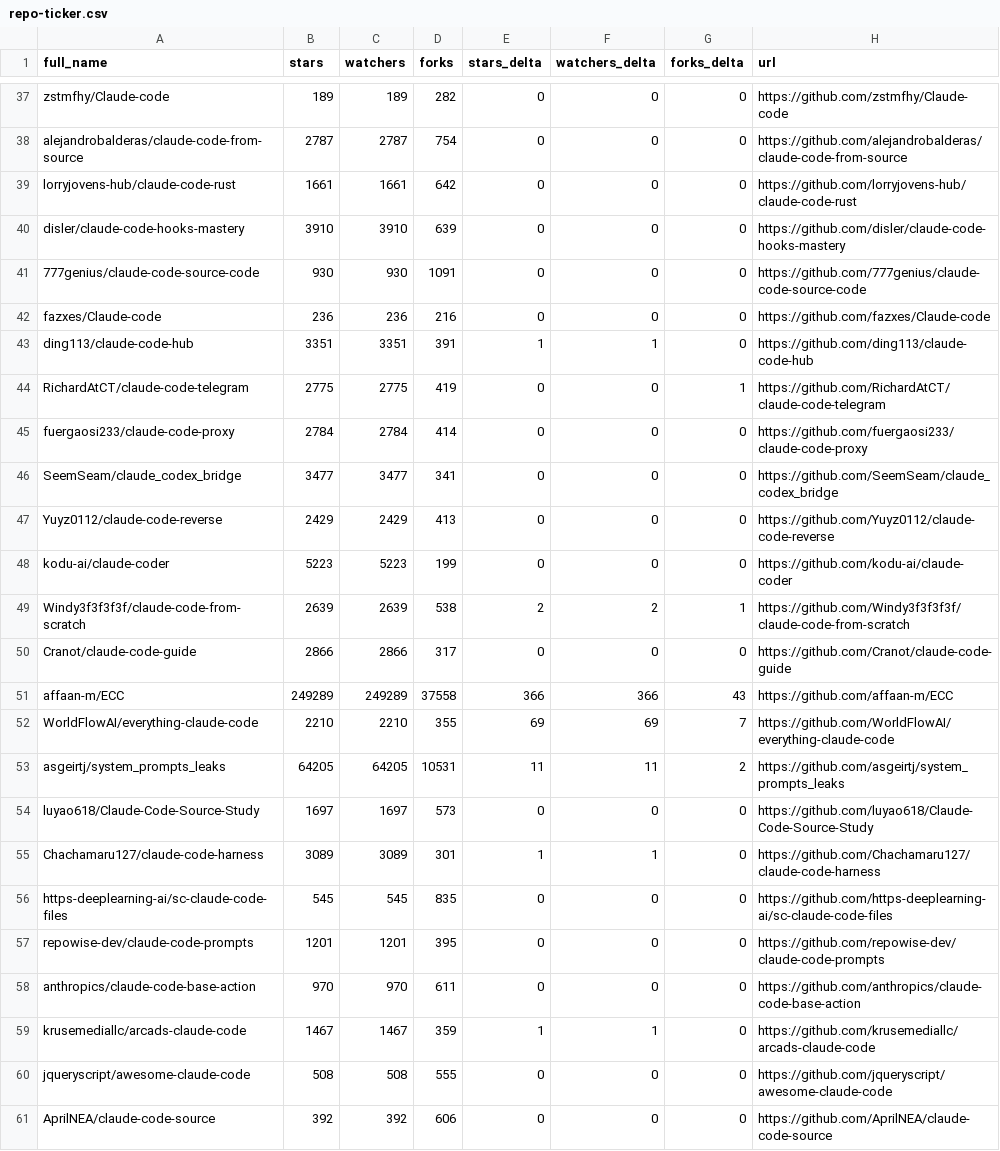
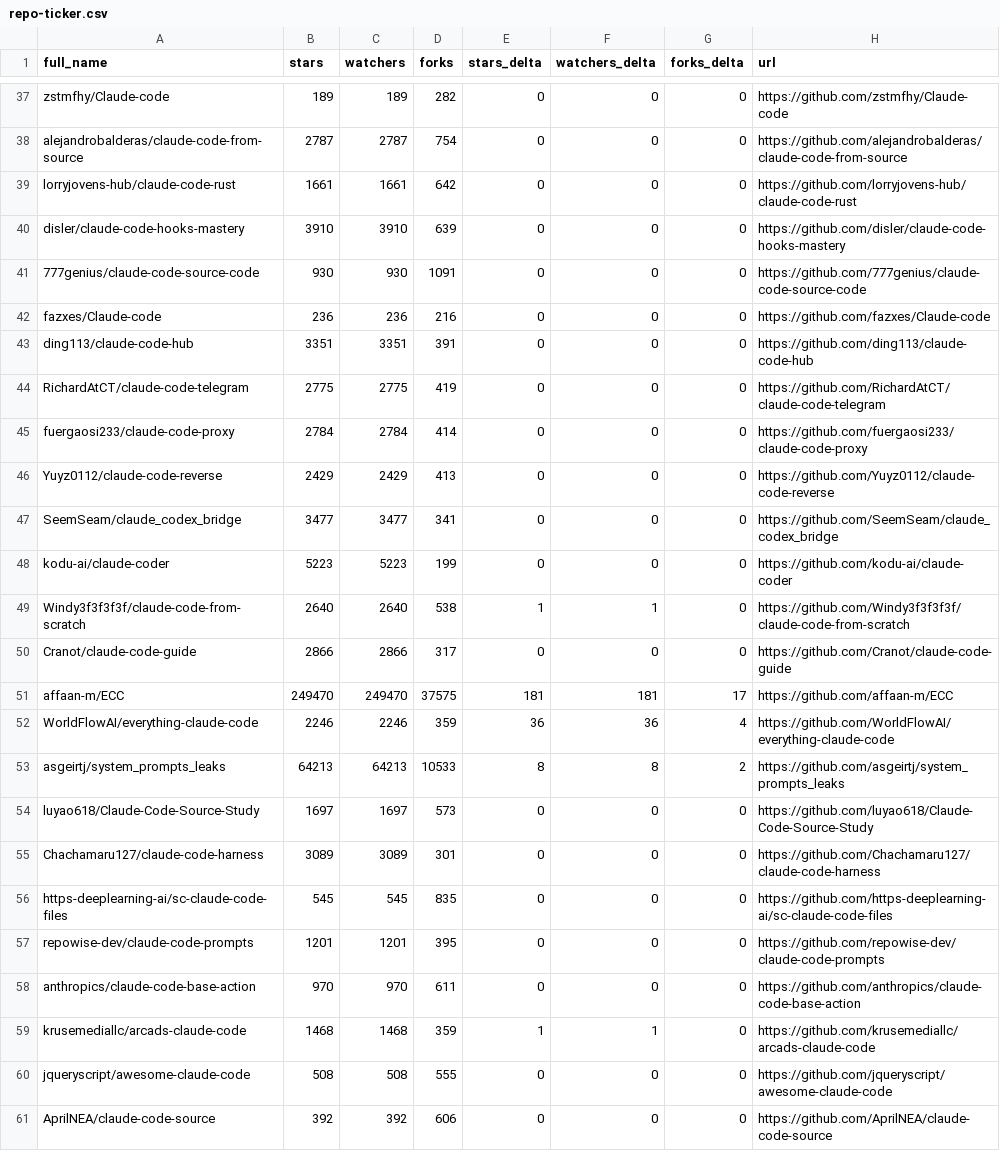
Before and after one commit to crpavia/awesome-claude-code, a CSV file: data/repo-ticker.csv, drawn as a sheet; only a part is shown, gaps mark what is left out; the diff covers the shown part only.

```diff
--- a/data/repo-ticker.csv
+++ b/data/repo-ticker.csv
@@ -42,15 +42,15 @@ disler/claude-code-hooks-mastery,3910,3910,639,0,0,0,https://github.com/disler/c
 fazxes/Claude-code,236,236,216,0,0,0,https://github.com/fazxes/Claude-code
-ding113/claude-code-hub,3351,3351,391,1,1,0,https://github.com/ding113/claude-code-hub
-RichardAtCT/claude-code-telegram,2775,2775,419,0,0,1,https://github.com/RichardAtCT/claude-code-telegram
+ding113/claude-code-hub,3351,3351,391,0,0,0,https://github.com/ding113/claude-code-hub
+RichardAtCT/claude-code-telegram,2775,2775,419,0,0,0,https://github.com/RichardAtCT/claude-code-telegram
 fuergaosi233/claude-code-proxy,2784,2784,414,0,0,0,https://github.com/fuergaosi233/claude-code-proxy
+Yuyz0112/claude-code-reverse,2429,2429,413,0,0,0,https://github.com/Yuyz0112/claude-code-reverse
 SeemSeam/claude_codex_bridge,3477,3477,341,0,0,0,https://github.com/SeemSeam/claude_codex_bridge
-Yuyz0112/claude-code-reverse,2429,2429,413,0,0,0,https://github.com/Yuyz0112/claude-code-reverse
 kodu-ai/claude-coder,5223,5223,199,0,0,0,https://github.com/kodu-ai/claude-coder
-Windy3f3f3f3f/claude-code-from-scratch,2639,2639,538,2,2,1,https://github.com/Windy3f3f3f3f/claude-code-from-scratch
+Windy3f3f3f3f/claude-code-from-scratch,2640,2640,538,1,1,0,https://github.com/Windy3f3f3f3f/claude-code-from-scratch
 Cranot/claude-code-guide,2866,2866,317,0,0,0,https://github.com/Cranot/claude-code-guide
-affaan-m/ECC,249289,249289,37558,366,366,43,https://github.com/affaan-m/ECC
-WorldFlowAI/everything-claude-code,2210,2210,355,69,69,7,https://github.com/WorldFlowAI/everything-claude-code
-asgeirtj/system_prompts_leaks,64205,64205,10531,11,11,2,https://github.com/asgeirtj/system_prompts_leaks
+affaan-m/ECC,249470,249470,37575,181,181,17,https://github.com/affaan-m/ECC
+WorldFlowAI/everything-claude-code,2246,2246,359,36,36,4,https://github.com/WorldFlowAI/everything-claude-code
+asgeirtj/system_prompts_leaks,64213,64213,10533,8,8,2,https://github.com/asgeirtj/system_prompts_leaks
 luyao618/Claude-Code-Source-Study,1697,1697,573,0,0,0,https://github.com/luyao618/Claude-Code-Source-Study
-Chachamaru127/claude-code-harness,3089,3089,301,1,1,0,https://github.com/Chachamaru127/claude-code-harness
+Chachamaru127/claude-code-harness,3089,3089,301,0,0,0,https://github.com/Chachamaru127/claude-code-harness
 https-deeplearning-ai/sc-claude-code-files,545,545,835,0,0,0,https://github.com/https-deeplearning-ai/sc-claude-code-files
@@ -58,3 +58,3 @@ repowise-dev/claude-code-prompts,1201,1201,395,0,0,0,https://github.com/repowise
 anthropics/claude-code-base-action,970,970,611,0,0,0,https://github.com/anthropics/claude-code-base-action
-krusemediallc/arcads-claude-code,1467,1467,359,1,1,0,https://github.com/krusemediallc/arcads-claude-code
+krusemediallc/arcads-claude-code,1468,1468,359,1,1,0,https://github.com/krusemediallc/arcads-claude-code
 jqueryscript/awesome-claude-code,508,508,555,0,0,0,https://github.com/jqueryscript/awesome-claude-code
```
Also changed, not shown: 2 added rows, 2 removed rows, 1 moved row and 105 edited cells elsewhere in this file, 2 other files.
